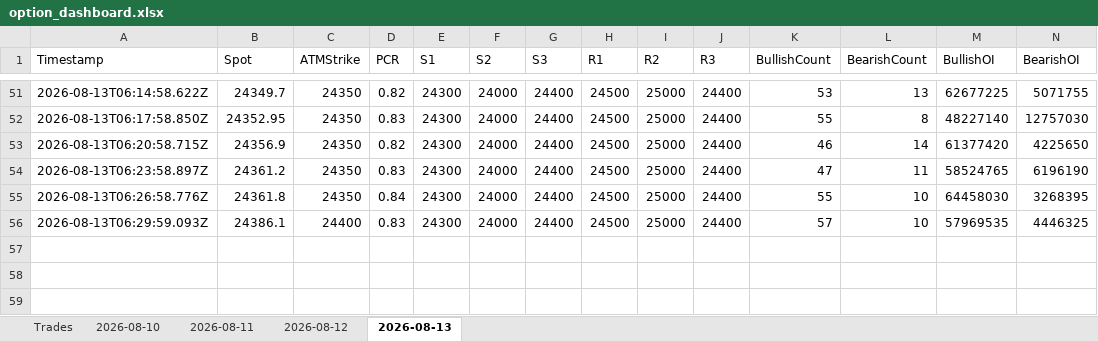
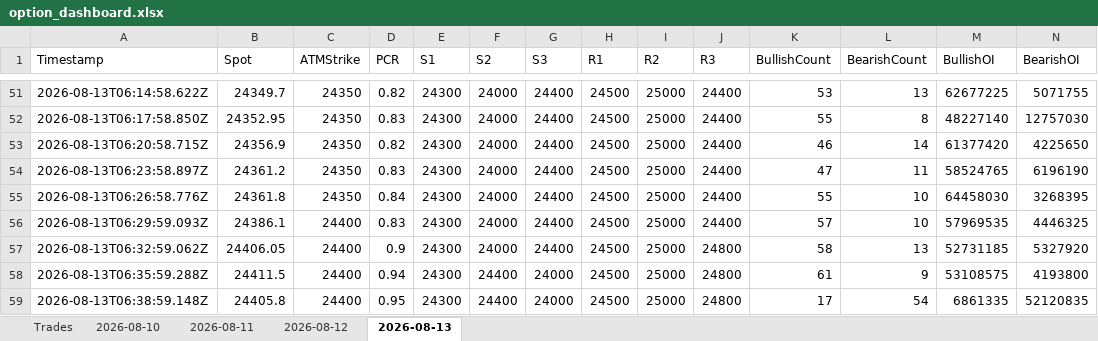
Before and after one commit to ravichandrant1697/option-dashboard, an Excel workbook: option_dashboard.xlsx, sheet 2026-08-13, drawn as a sheet; only a part is shown, gaps mark what is left out; values as stored, in another font and other column widths than the file's, no borders; rows hold the shown columns only; the diff names each change by its address in the sheet, - before the commit and + after, or states it on an @@ line.

Commit message:
state: periodic 2026-08-13T06:40Z

```diff
--- a/option_dashboard.xlsx (sheet 2026-08-13)
+++ b/option_dashboard.xlsx (sheet 2026-08-13)
+row 57: 2026-08-13T06:32:59.062Z | 24406.05 | 24400 | 0.9 | 24300 | 24000 | 24400 | 24500 | 25000 | 24800 | 58 | 13 | 52731185 | 5327920
+row 58: 2026-08-13T06:35:59.288Z | 24411.5 | 24400 | 0.94 | 24300 | 24400 | 24000 | 24500 | 25000 | 24800 | 61 | 9 | 53108575 | 4193800
+row 59: 2026-08-13T06:38:59.148Z | 24405.8 | 24400 | 0.95 | 24300 | 24400 | 24000 | 24500 | 25000 | 24800 | 17 | 54 | 6861335 | 52120835
```
